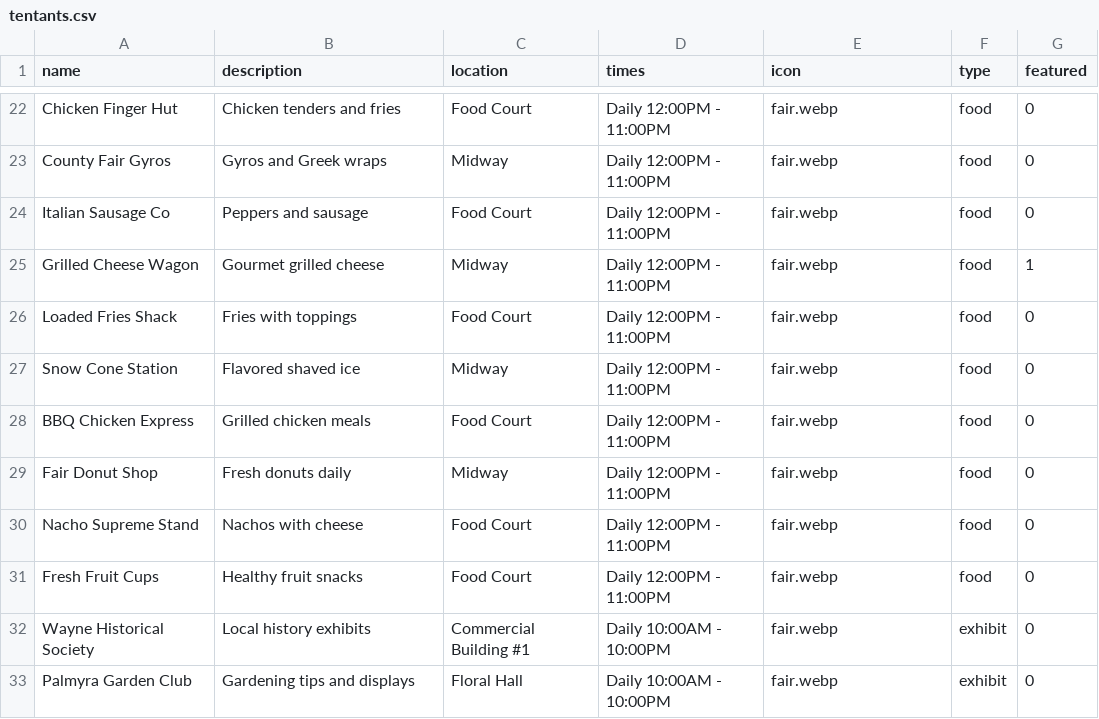
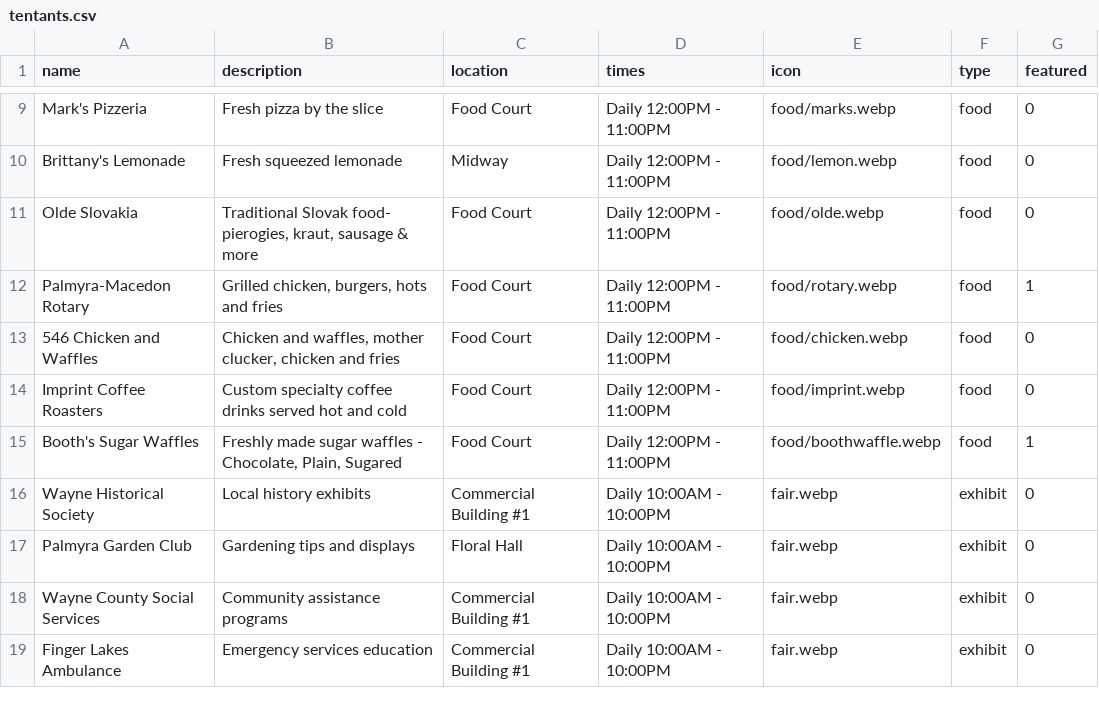
Before and after one commit to IainGellatly/Fair, a CSV file: data/tentants.csv, drawn as a sheet; only a part is shown, gaps mark what is left out; the shorter side is filled out with more unchanged rows; removed rows and columns are numbered as before the commit, all else as after; the diff covers the shown part only; the diff names each change by its address in the sheet, - before the commit and + after, or states it on an @@ line.

Commit message:
Daily/once voting, format improvements.

```diff
--- a/data/tentants.csv
+++ b/data/tentants.csv
-A9 (name): Chicken Finger Hut
+A9 (name): Mark's Pizzeria
-B9 (description): Chicken tenders and fries
+B9 (description): Fresh pizza by the slice
-E9 (icon): fair.webp
+E9 (icon): food/marks.webp
-A10 (name): County Fair Gyros
+A10 (name): Brittany's Lemonade
-B10 (description): Gyros and Greek wraps
+B10 (description): Fresh squeezed lemonade
-E10 (icon): fair.webp
+E10 (icon): food/lemon.webp
-A11 (name): Italian Sausage Co
+A11 (name): Olde Slovakia
-B11 (description): Peppers and sausage
+B11 (description): Traditional Slovak food- pierogies, kraut, sausage & more
-E11 (icon): fair.webp
+E11 (icon): food/olde.webp
-A12 (name): Grilled Cheese Wagon
+A12 (name): Palmyra-Macedon Rotary
-B12 (description): Gourmet grilled cheese
+B12 (description): Grilled chicken, burgers, hots and fries
-C12 (location): Midway
+C12 (location): Food Court
-E12 (icon): fair.webp
+E12 (icon): food/rotary.webp
-row 26: Loaded Fries Shack | Fries with toppings | Food Court | Daily 12:00PM - 11:00PM | fair.webp | food | 0
-row 27: Snow Cone Station | Flavored shaved ice | Midway | Daily 12:00PM - 11:00PM | fair.webp | food | 0
-A13 (name): BBQ Chicken Express
+A13 (name): 546 Chicken and Waffles
-B13 (description): Grilled chicken meals
+B13 (description): Chicken and waffles, mother clucker, chicken and fries
-E13 (icon): fair.webp
+E13 (icon): food/chicken.webp
-row 29: Fair Donut Shop | Fresh donuts daily | Midway | Daily 12:00PM - 11:00PM | fair.webp | food | 0
-row 30: Nacho Supreme Stand | Nachos with cheese | Food Court | Daily 12:00PM - 11:00PM | fair.webp | food | 0
-A14 (name): Fresh Fruit Cups
+A14 (name): Imprint Coffee Roasters
-B14 (description): Healthy fruit snacks
+B14 (description): Custom specialty coffee drinks served hot and cold
-E14 (icon): fair.webp
+E14 (icon): food/imprint.webp
+row 15: Booth's Sugar Waffles | Freshly made sugar waffles - Chocolate, Plain, Sugared | Food Court | Daily 12:00PM - 11:00PM | food/boothwaffle.webp | food | 1
```
Also changed, not shown: 13 removed rows and 21 edited cells elsewhere in this file, 18 other files.
